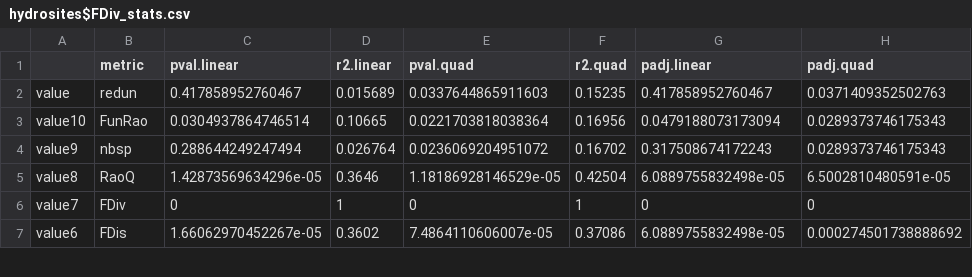
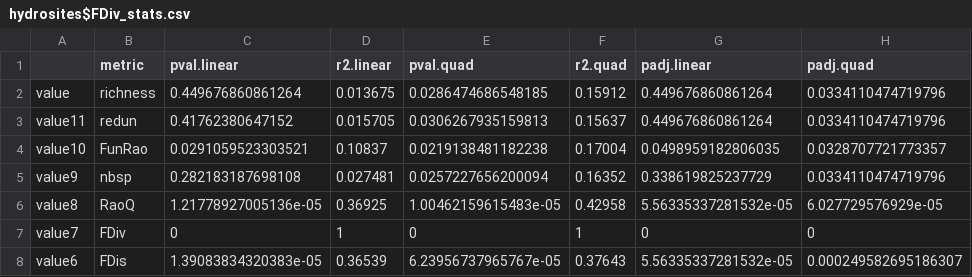
Before and after one commit to jamesrlawson/SEQLD, a CSV file: output/stats/hydrosites$FDiv_stats.csv, drawn as a sheet; only a part is shown; the diff covers the shown part only.

```diff
--- a/output/stats/hydrosites$FDiv_stats.csv
+++ b/output/stats/hydrosites$FDiv_stats.csv
@@ -1,7 +1,8 @@
 "","metric","pval.linear","r2.linear","pval.quad","r2.quad","padj.linear","padj.quad"
-"value","redun",0.417858952760467,0.015689,0.0337644865911603,0.15235,0.417858952760467,0.0371409352502763
-"value10","FunRao",0.0304937864746514,0.10665,0.0221703818038364,0.16956,0.0479188073173094,0.0289373746175343
-"value9","nbsp",0.288644249247494,0.026764,0.0236069204951072,0.16702,0.317508674172243,0.0289373746175343
-"value8","RaoQ",1.42873569634296e-05,0.3646,1.18186928146529e-05,0.42504,6.0889755832498e-05,6.5002810480591e-05
+"value","richness",0.449676860861264,0.013675,0.0286474686548185,0.15912,0.449676860861264,0.0334110474719796
+"value11","redun",0.41762380647152,0.015705,0.0306267935159813,0.15637,0.449676860861264,0.0334110474719796
+"value10","FunRao",0.0291059523303521,0.10837,0.0219138481182238,0.17004,0.0498959182806035,0.0328707721773357
+"value9","nbsp",0.282183187698108,0.027481,0.0257227656200094,0.16352,0.338619825237729,0.0334110474719796
+"value8","RaoQ",1.21778927005136e-05,0.36925,1.00462159615483e-05,0.42958,5.56335337281532e-05,6.027729576929e-05
 "value7","FDiv",0,1,0,1,0,0
-"value6","FDis",1.66062970452267e-05,0.3602,7.4864110606007e-05,0.37086,6.0889755832498e-05,0.000274501738888692
+"value6","FDis",1.39083834320383e-05,0.36539,6.23956737965767e-05,0.37643,5.56335337281532e-05,0.000249582695186307
```
Also changed, not shown: 30 edited cells elsewhere in this file, output/alltraits_max2.csv, output/stats/hydrosites$FDis_stats.csv, 4 other files.
